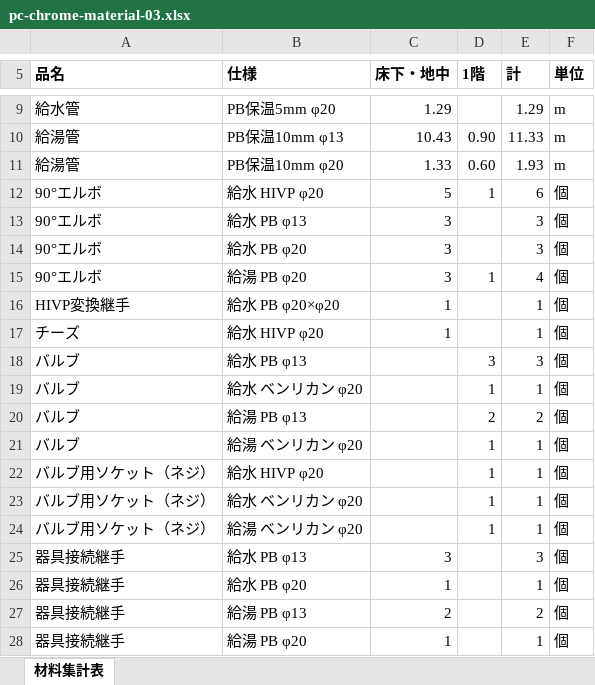
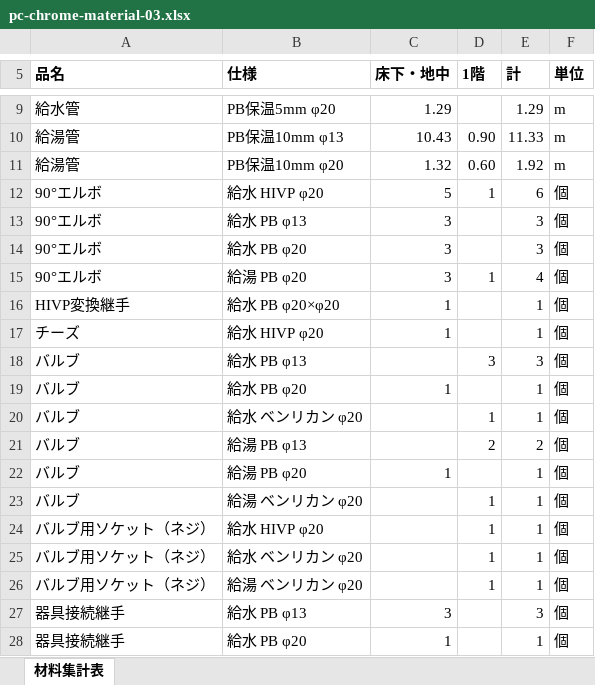
Before and after one commit to CO-30/pipecraft-3d, an Excel workbook: test-evidence/pc-chrome-material-03.xlsx, sheet 材料集計表, drawn as a sheet; only a part is shown, gaps mark what is left out; the shorter side is filled out with more unchanged rows; values as stored, in another font and other column widths than the file's, no borders; the diff names each change by its address in the sheet, - before the commit and + after, or states it on an @@ line.

```diff
--- a/test-evidence/pc-chrome-material-03.xlsx (sheet 材料集計表)
+++ b/test-evidence/pc-chrome-material-03.xlsx (sheet 材料集計表)
-C11 (床下・地中): 1.33
+C11 (床下・地中): 1.32
-E11 (計): 1.93
+E11 (計): 1.92
+row 19: バルブ | 給水 PB φ20 | 1 |  | 1 | 個
+row 22: バルブ | 給湯 PB φ20 | 1 |  | 1 | 個
```
Also changed, not shown: test-evidence/pc-chrome-shinsei-11-water-application.xlsx, 57 other files.
